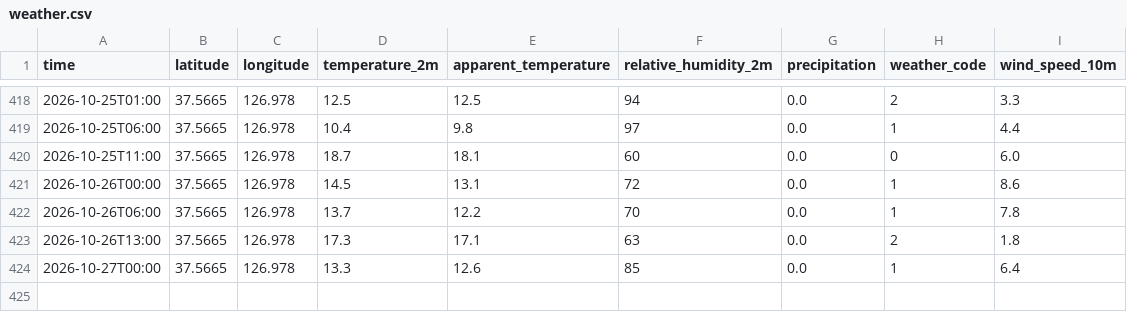
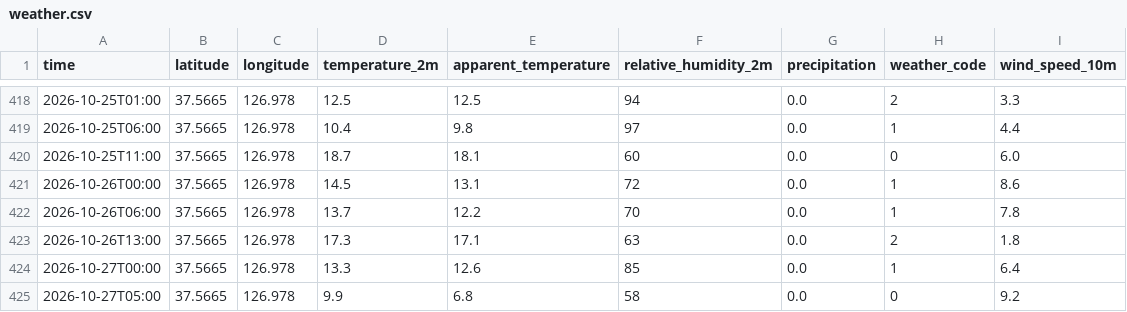
Before and after one commit to aruynie-ctrl/seoul, a CSV file: data/weather.csv, drawn as a sheet; only a part is shown, gaps mark what is left out.

```diff
--- a/data/weather.csv
+++ b/data/weather.csv
@@ -424 +424,2 @@ time,latitude,longitude,temperature_2m,apparent_temperature,relative_humidity_2m
 2026-10-27T00:00,37.5665,126.978,13.3,12.6,85,0.0,1,6.4
+2026-10-27T05:00,37.5665,126.978,9.9,6.8,58,0.0,0,9.2
```
